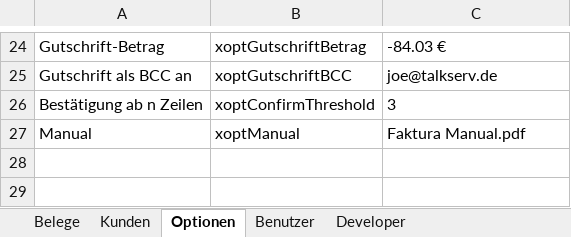
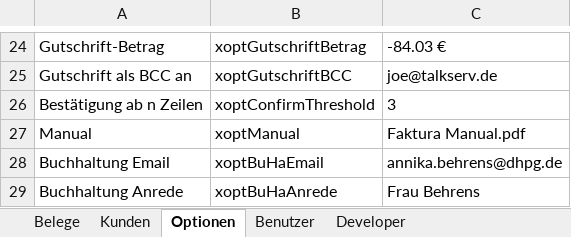
Before and after one commit to JoeMeyer9000/Faktura3, an Excel workbook: Faktura3.xlsm, sheet Optionen, drawn as a sheet; only a part is shown, gaps mark what is left out; values as stored, in another font and other column widths than the file's, no borders; charts and pictures and table styles not drawn; the diff names each change by its address in the sheet, - before the commit and + after, or states it on an @@ line.

Commit message:
BulkExport neu; clsHtml

```diff
--- a/Faktura3.xlsm (sheet Optionen)
+++ b/Faktura3.xlsm (sheet Optionen)
+row 28: Buchhaltung Email | xoptBuHaEmail | annika.behrens@dhpg.de
+row 29: Buchhaltung Anrede | xoptBuHaAnrede | Frau Behrens
```
